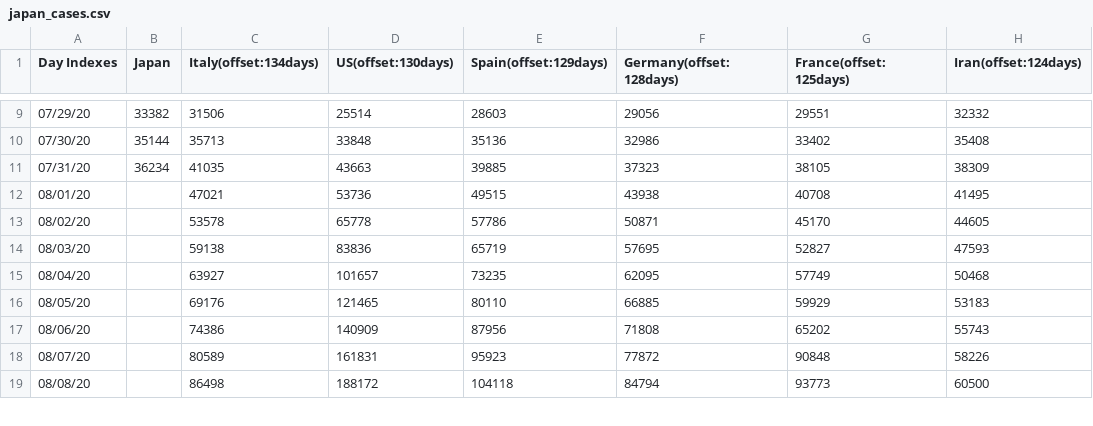
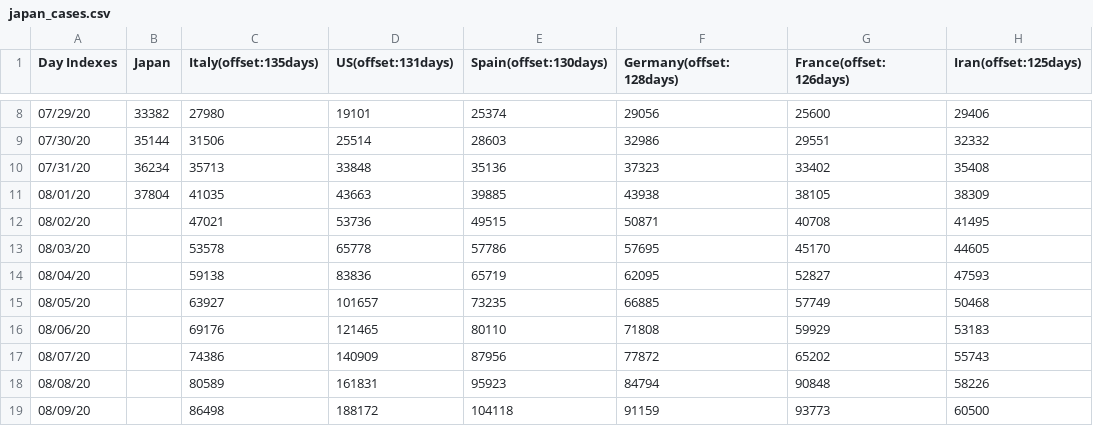
Before and after one commit to kmdsbng/COVID-19, a CSV file: converted_data/japan_cases.csv, drawn as a sheet; only a part is shown, gaps mark what is left out; the diff covers the shown part only.

Commit message:
update data

```diff
--- a/converted_data/japan_cases.csv
+++ b/converted_data/japan_cases.csv
@@ -1 +1 @@
-Day Indexes,Japan,Italy(offset:134days),US(offset:130days),Spain(offset:129days),Germany(offset:128days),France(offset:125days),Iran(offset:124days)
+Day Indexes,Japan,Italy(offset:135days),US(offset:131days),Spain(offset:130days),Germany(offset:128days),France(offset:126days),Iran(offset:125days)
@@ -9,11 +8,12 @@ Day Indexes,Japan,Italy(offset:134days),US(offset:130days),Spain(offset:129days)
-07/29/20,33382,31506,25514,28603,29056,29551,32332
-07/30/20,35144,35713,33848,35136,32986,33402,35408
-07/31/20,36234,41035,43663,39885,37323,38105,38309
-08/01/20,,47021,53736,49515,43938,40708,41495
-08/02/20,,53578,65778,57786,50871,45170,44605
-08/03/20,,59138,83836,65719,57695,52827,47593
-08/04/20,,63927,101657,73235,62095,57749,50468
-08/05/20,,69176,121465,80110,66885,59929,53183
-08/06/20,,74386,140909,87956,71808,65202,55743
-08/07/20,,80589,161831,95923,77872,90848,58226
-08/08/20,,86498,188172,104118,84794,93773,60500
+07/29/20,33382,27980,19101,25374,29056,25600,29406
+07/30/20,35144,31506,25514,28603,32986,29551,32332
+07/31/20,36234,35713,33848,35136,37323,33402,35408
+08/01/20,37804,41035,43663,39885,43938,38105,38309
+08/02/20,,47021,53736,49515,50871,40708,41495
+08/03/20,,53578,65778,57786,57695,45170,44605
+08/04/20,,59138,83836,65719,62095,52827,47593
+08/05/20,,63927,101657,73235,66885,57749,50468
+08/06/20,,69176,121465,80110,71808,59929,53183
+08/07/20,,74386,140909,87956,77872,65202,55743
+08/08/20,,80589,161831,95923,84794,90848,58226
+08/09/20,,86498,188172,104118,91159,93773,60500
```
Also changed, not shown: 1 removed row and 55 edited cells elsewhere in this file.
